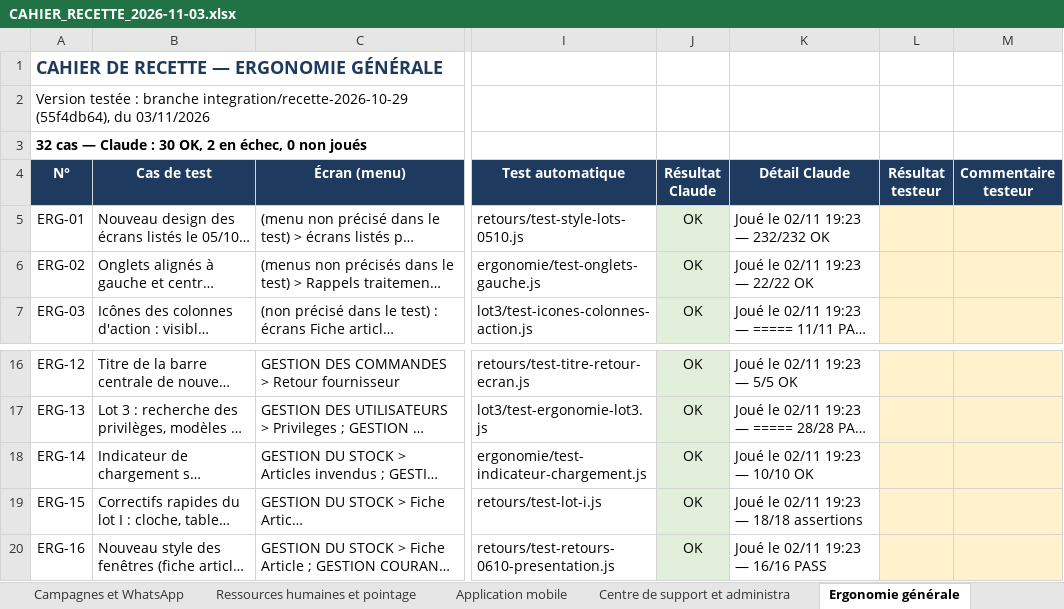
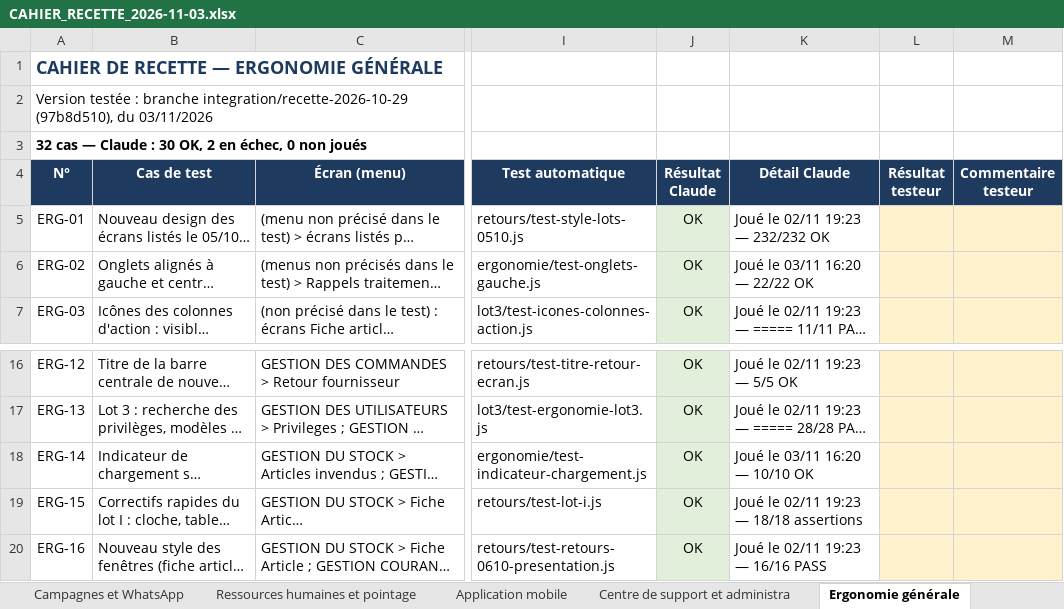
Before and after one commit to airm5500/prestige, an Excel workbook: docs/notices/codex-serie-2026-11-03/CAHIER_RECETTE_2026-11-03.xlsx, sheet Ergonomie générale, drawn as a sheet; only a part is shown, gaps mark what is left out; long unchanged cells end in …; values as stored, in another font and other column widths than the file's, no borders; conditional formats not drawn; the diff names each change by its address in the sheet, - before the commit and + after, or states it on an @@ line.

```diff
--- a/docs/notices/codex-serie-2026-11-03/CAHIER_RECETTE_2026-11-03.xlsx (sheet Ergonomie générale)
+++ b/docs/notices/codex-serie-2026-11-03/CAHIER_RECETTE_2026-11-03.xlsx (sheet Ergonomie générale)
-A2 (N°): …branche integration/recette-2026-10-29 (55f4db64), du 03/11/2026
+A2 (N°): …branche integration/recette-2026-10-29 (97b8d510), du 03/11/2026
-K6 (Détail Claude): Joué le 02/11 19:23 — 22/22 OK
+K6 (Détail Claude): Joué le 03/11 16:20 — 22/22 OK
-K18 (Détail Claude): Joué le 02/11 19:23 — 10/10 OK
+K18 (Détail Claude): Joué le 03/11 16:20 — 10/10 OK
```
Also changed, not shown: sheet Centre de support et administra, sheet Synthèse, sheet Échecs à analyser, sheet Performances, sheet Connexion et sécurité, sheet Analyses et statistiques, 17 more sheets, docs/recette/CAHIER_RECETTE_2026-11-03.xlsx, 1 other file.
